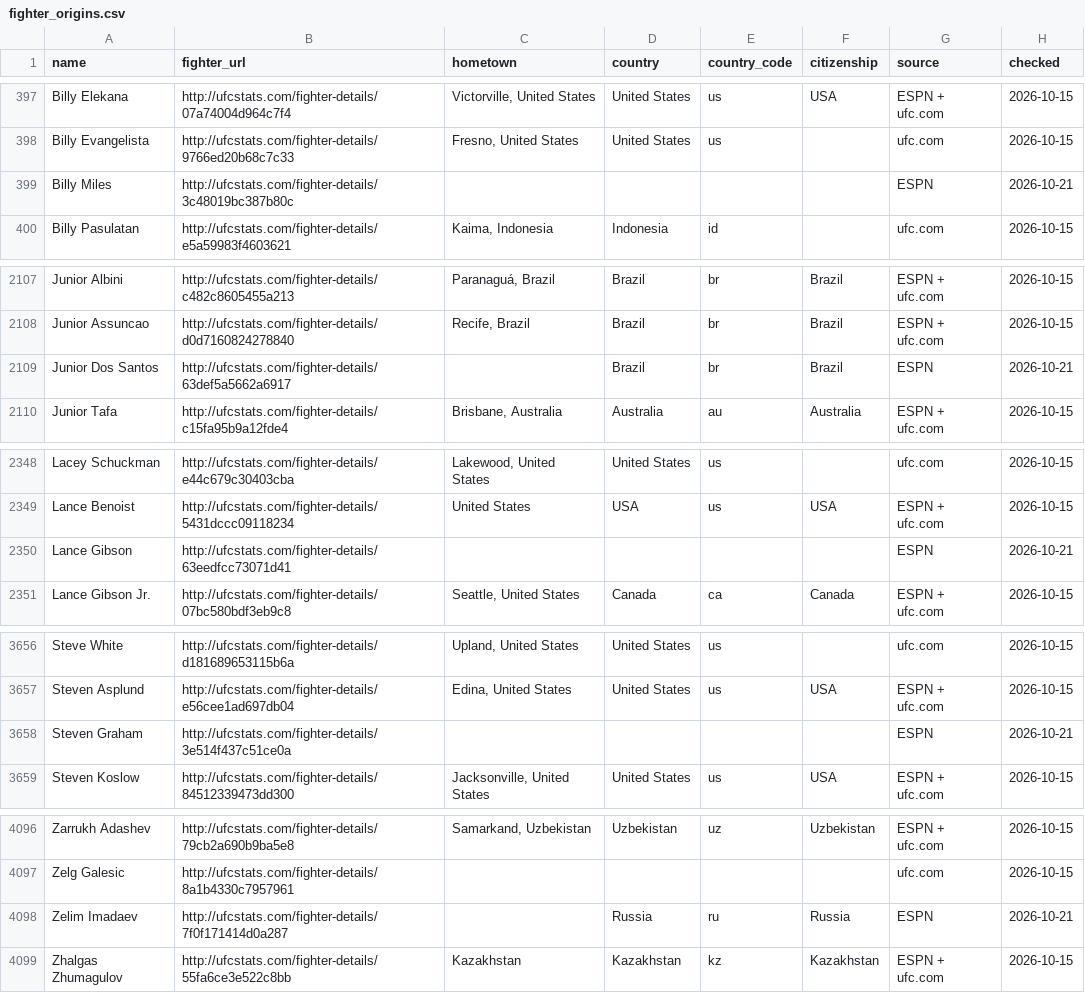
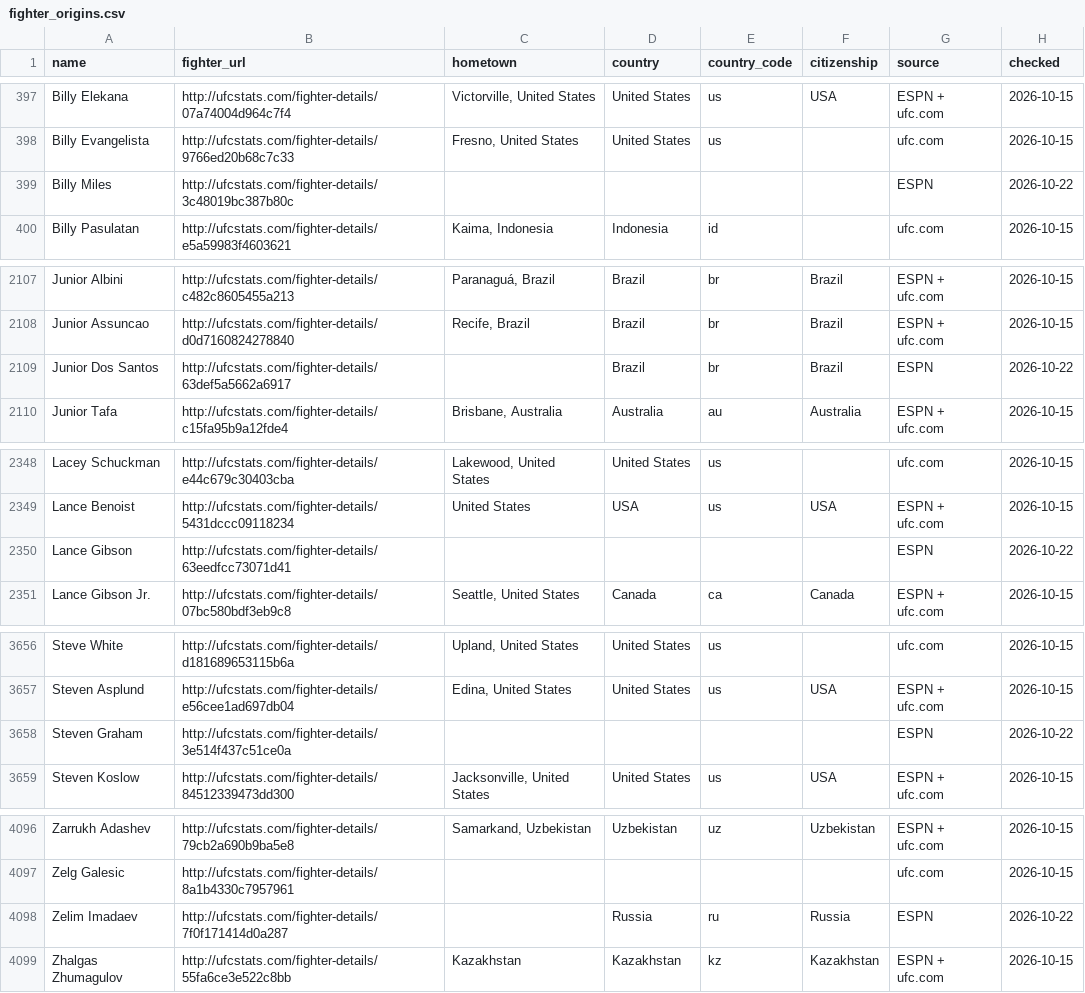
Before and after one commit to larissapavan/fight-intelligence, a CSV file: data/raw/fighter_origins.csv, drawn as a sheet; only a part is shown, gaps mark what is left out.

```diff
--- a/data/raw/fighter_origins.csv
+++ b/data/raw/fighter_origins.csv
@@ -398,3 +398,3 @@ Billy Elekana,http://ufcstats.com/fighter-details/07a74004d964c7f4,"Victorville,
 Billy Evangelista,http://ufcstats.com/fighter-details/9766ed20b68c7c33,"Fresno, United States",United States,us,,ufc.com,2026-10-15
-Billy Miles,http://ufcstats.com/fighter-details/3c48019bc387b80c,,,,,ESPN,2026-10-21
+Billy Miles,http://ufcstats.com/fighter-details/3c48019bc387b80c,,,,,ESPN,2026-10-22
 Billy Pasulatan,http://ufcstats.com/fighter-details/e5a59983f4603621,"Kaima, Indonesia",Indonesia,id,,ufc.com,2026-10-15
@@ -2108,3 +2108,3 @@ Junior Albini,http://ufcstats.com/fighter-details/c482c8605455a213,"Paranaguá,
 Junior Assuncao,http://ufcstats.com/fighter-details/d0d7160824278840,"Recife, Brazil",Brazil,br,Brazil,ESPN + ufc.com,2026-10-15
-Junior Dos Santos,http://ufcstats.com/fighter-details/63def5a5662a6917,,Brazil,br,Brazil,ESPN,2026-10-21
+Junior Dos Santos,http://ufcstats.com/fighter-details/63def5a5662a6917,,Brazil,br,Brazil,ESPN,2026-10-22
 Junior Tafa,http://ufcstats.com/fighter-details/c15fa95b9a12fde4,"Brisbane, Australia",Australia,au,Australia,ESPN + ufc.com,2026-10-15
@@ -2349,3 +2349,3 @@ Lacey Schuckman,http://ufcstats.com/fighter-details/e44c679c30403cba,"Lakewood,
 Lance Benoist,http://ufcstats.com/fighter-details/5431dccc09118234,United States,USA,us,USA,ESPN + ufc.com,2026-10-15
-Lance Gibson,http://ufcstats.com/fighter-details/63eedfcc73071d41,,,,,ESPN,2026-10-21
+Lance Gibson,http://ufcstats.com/fighter-details/63eedfcc73071d41,,,,,ESPN,2026-10-22
 Lance Gibson Jr.,http://ufcstats.com/fighter-details/07bc580bdf3eb9c8,"Seattle, United States",Canada,ca,Canada,ESPN + ufc.com,2026-10-15
@@ -3657,3 +3657,3 @@ Steve White,http://ufcstats.com/fighter-details/d181689653115b6a,"Upland, United
 Steven Asplund,http://ufcstats.com/fighter-details/e56cee1ad697db04,"Edina, United States",United States,us,USA,ESPN + ufc.com,2026-10-15
-Steven Graham,http://ufcstats.com/fighter-details/3e514f437c51ce0a,,,,,ESPN,2026-10-21
+Steven Graham,http://ufcstats.com/fighter-details/3e514f437c51ce0a,,,,,ESPN,2026-10-22
 Steven Koslow,http://ufcstats.com/fighter-details/84512339473dd300,"Jacksonville, United States",United States,us,USA,ESPN + ufc.com,2026-10-15
@@ -4097,3 +4097,3 @@ Zarrukh Adashev,http://ufcstats.com/fighter-details/79cb2a690b9ba5e8,"Samarkand,
 Zelg Galesic,http://ufcstats.com/fighter-details/8a1b4330c7957961,,,,,ufc.com,2026-10-15
-Zelim Imadaev,http://ufcstats.com/fighter-details/7f0f171414d0a287,,Russia,ru,Russia,ESPN,2026-10-21
+Zelim Imadaev,http://ufcstats.com/fighter-details/7f0f171414d0a287,,Russia,ru,Russia,ESPN,2026-10-22
 Zhalgas Zhumagulov,http://ufcstats.com/fighter-details/55fa6ce3e522c8bb,Kazakhstan,Kazakhstan,kz,Kazakhstan,ESPN + ufc.com,2026-10-15
```
Also changed, not shown: data/raw/gym_fighters.csv, data/raw/gyms.csv, 3 other files.
